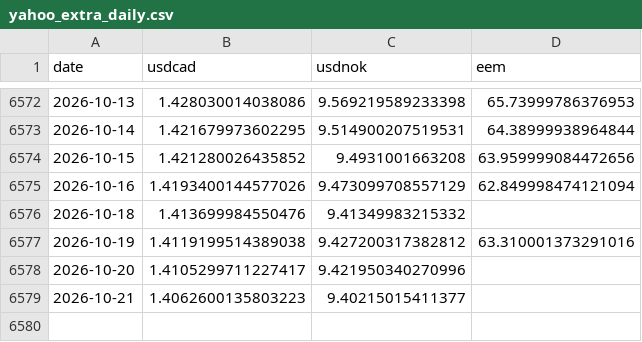
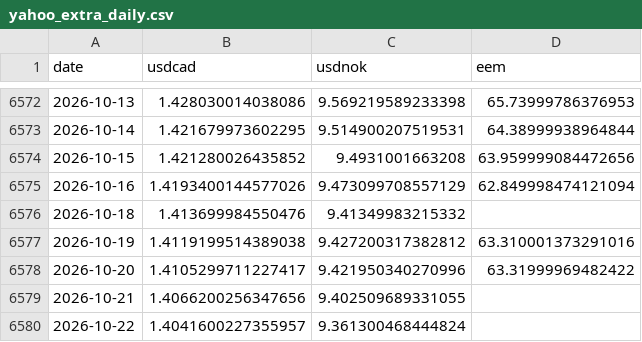
Before and after one commit to YYYJAA/OilForecastQF, a CSV file: Data/raw/yahoo_extra_daily.csv, drawn as a sheet; only a part is shown, gaps mark what is left out.

```diff
--- a/Data/raw/yahoo_extra_daily.csv
+++ b/Data/raw/yahoo_extra_daily.csv
@@ -6577,3 +6577,4 @@ date,usdcad,usdnok,eem
 2026-10-19,1.4119199514389038,9.427200317382812,63.310001373291016
-2026-10-20,1.4105299711227417,9.421950340270996,
-2026-10-21,1.4062600135803223,9.40215015411377,
+2026-10-20,1.4105299711227417,9.421950340270996,63.31999969482422
+2026-10-21,1.4066200256347656,9.402509689331055,
+2026-10-22,1.4041600227355957,9.361300468444824,
```
Also changed, not shown: Data/raw/weekly_raw.csv, Outputs/latest_forecasts.csv, 2 other files.
